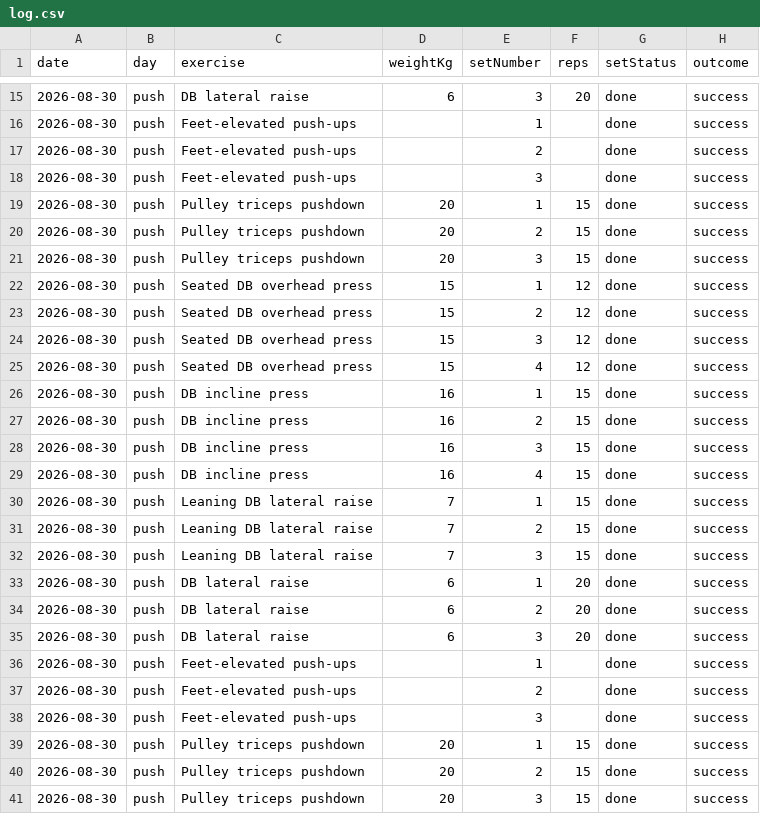
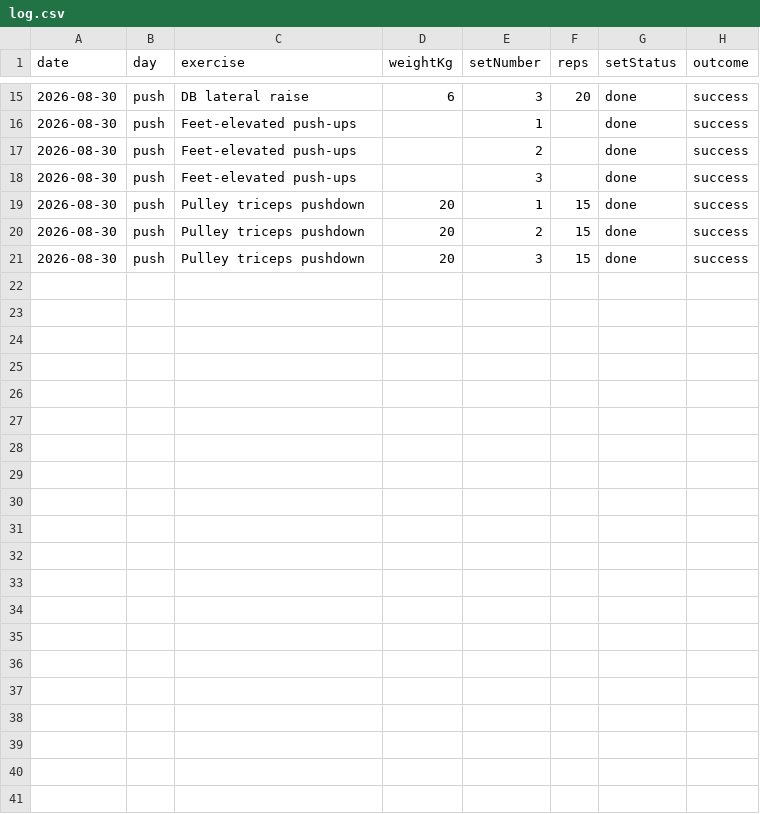
Before and after one commit to md-perso/workout_tracker, a CSV file: data/log.csv, drawn as a sheet; only a part is shown, gaps mark what is left out.

Commit message:
workout log csv 2026-08-30T19:33:21.413Z

```diff
--- a/data/log.csv
+++ b/data/log.csv
@@ -21,21 +21 @@ date,day,exercise,weightKg,setNumber,reps,setStatus,outcome
 2026-08-30,push,Pulley triceps pushdown,20,3,15,done,success
-2026-08-30,push,Seated DB overhead press,15,1,12,done,success
-2026-08-30,push,Seated DB overhead press,15,2,12,done,success
-2026-08-30,push,Seated DB overhead press,15,3,12,done,success
-2026-08-30,push,Seated DB overhead press,15,4,12,done,success
-2026-08-30,push,DB incline press,16,1,15,done,success
-2026-08-30,push,DB incline press,16,2,15,done,success
-2026-08-30,push,DB incline press,16,3,15,done,success
-2026-08-30,push,DB incline press,16,4,15,done,success
-2026-08-30,push,Leaning DB lateral raise,7,1,15,done,success
-2026-08-30,push,Leaning DB lateral raise,7,2,15,done,success
-2026-08-30,push,Leaning DB lateral raise,7,3,15,done,success
-2026-08-30,push,DB lateral raise,6,1,20,done,success
-2026-08-30,push,DB lateral raise,6,2,20,done,success
-2026-08-30,push,DB lateral raise,6,3,20,done,success
-2026-08-30,push,Feet-elevated push-ups,,1,,done,success
-2026-08-30,push,Feet-elevated push-ups,,2,,done,success
-2026-08-30,push,Feet-elevated push-ups,,3,,done,success
-2026-08-30,push,Pulley triceps pushdown,20,1,15,done,success
-2026-08-30,push,Pulley triceps pushdown,20,2,15,done,success
-2026-08-30,push,Pulley triceps pushdown,20,3,15,done,success
```
